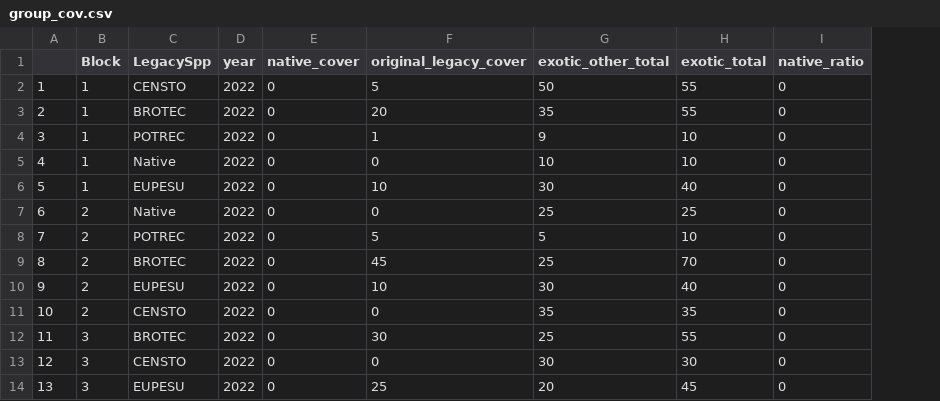
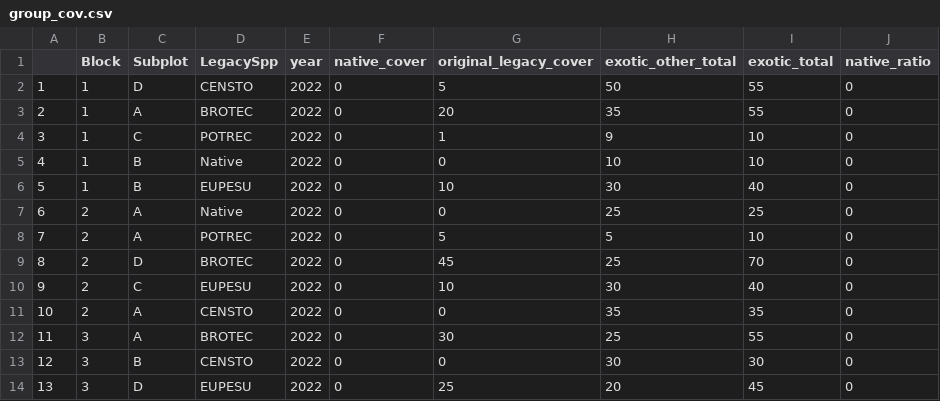
Before and after one commit to cwcasper/OH_restoration_legacy_study, a CSV file: processed_data/group_cov.csv, drawn as a sheet; only a part is shown; the diff names each change by its address in the sheet, - before the commit and + after, or states it on an @@ line.

```diff
--- a/processed_data/group_cov.csv
+++ b/processed_data/group_cov.csv
+column C (Subplot), rows 2-14: D | A | C | B | B | A | A | D | C | A | A | B | D
```
Also changed, not shown: 4 other files.
